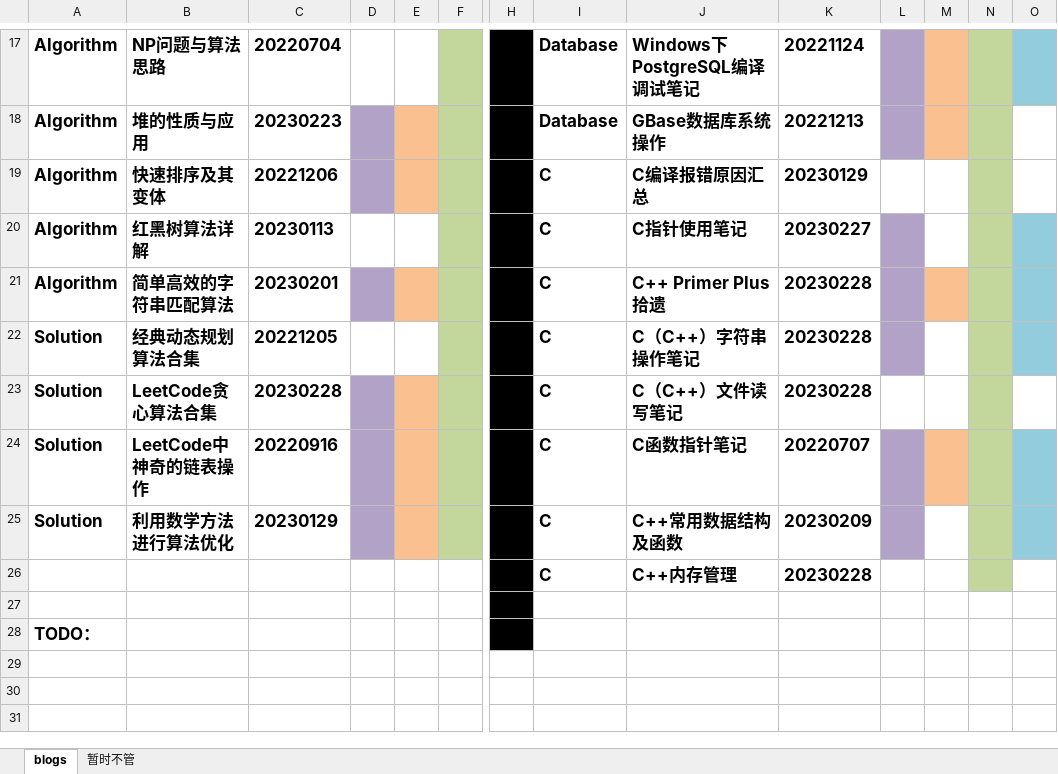
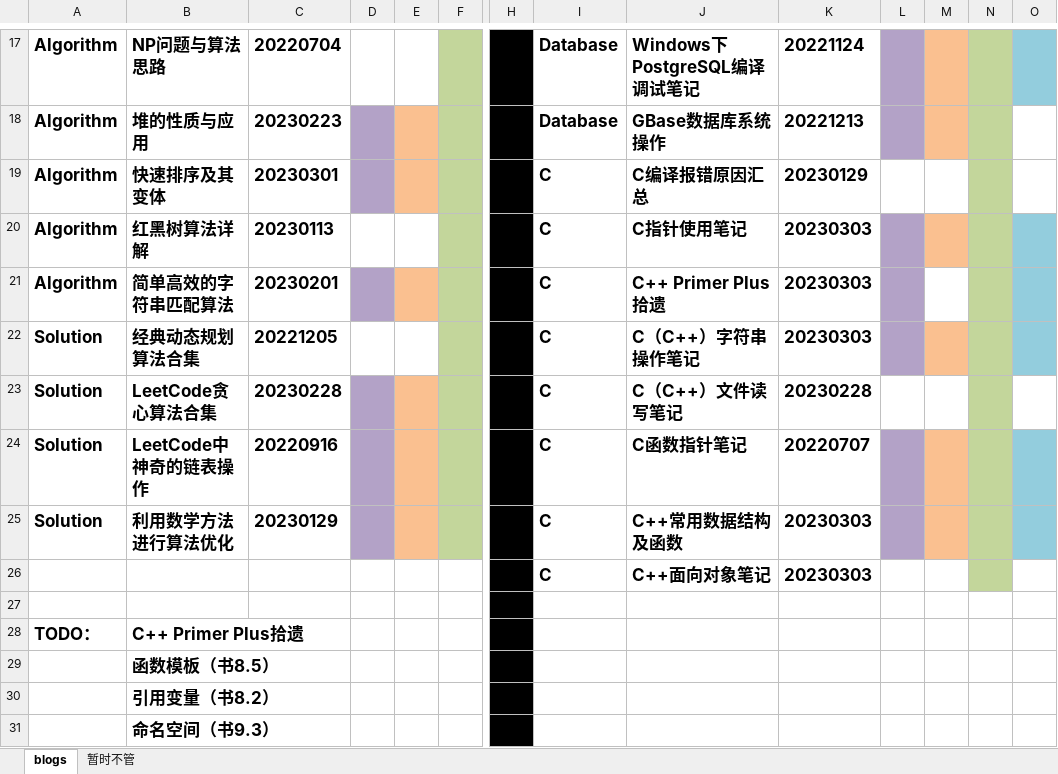
Before and after one commit to ZergWang/Blogs, an Excel workbook: 进度表.xlsx, sheet blogs, drawn as a sheet; only a part is shown, gaps mark what is left out; values as stored, in another font and other column widths than the file's, no borders; removed rows and columns are numbered as before the commit, all else as after; rows hold the shown columns only; the diff names each change by its address in the sheet, - before the commit and + after, or states it on an @@ line.

Commit message:
update C column

```diff
--- a/进度表.xlsx (sheet blogs)
+++ b/进度表.xlsx (sheet blogs)
-C19: 20221206
+C19: 20230301
-K20: 20230227
+K20: 20230303
-M20 fill: none
+M20 fill: #FAC090
-K21:K22: 20230228
+K21:K22: 20230303
-M21 fill: #FAC090
+M21 fill: none
-M22 fill: none
+M22 fill: #FAC090
-K25: 20230209
+K25: 20230303
-M25 fill: none
+M25 fill: #FAC090
-row 26:  |  |  |  |  |  |  | C | C++内存管理 | 20230228
+row 26:  |  |  |  |  |  |  | C | C++面向对象笔记 | 20230303
-B28: (empty)
+B28: C++ Primer Plus拾遗
+row 29:  | 函数模板（书8.5）
+row 30:  | 引用变量（书8.2）
+row 31:  | 命名空间（书9.3）
```
Also changed, not shown: 4 other files.
